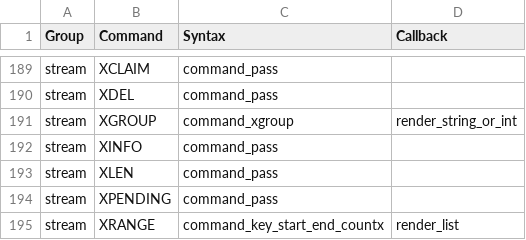
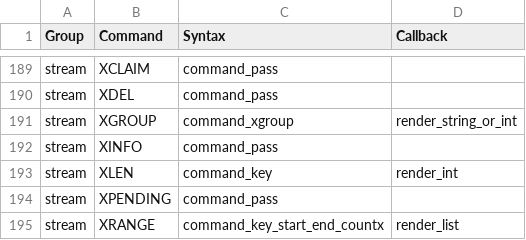
Before and after one commit to laixintao/iredis, a CSV file: iredis/data/command_syntax.csv, drawn as a sheet; only a part is shown, gaps mark what is left out.

Commit message:
command: XLEN

```diff
--- a/iredis/data/command_syntax.csv
+++ b/iredis/data/command_syntax.csv
@@ -192,3 +192,3 @@ stream,XGROUP,command_xgroup,render_string_or_int
 stream,XINFO,command_pass,
-stream,XLEN,command_pass,
+stream,XLEN,command_key,render_int
 stream,XPENDING,command_pass,
```
